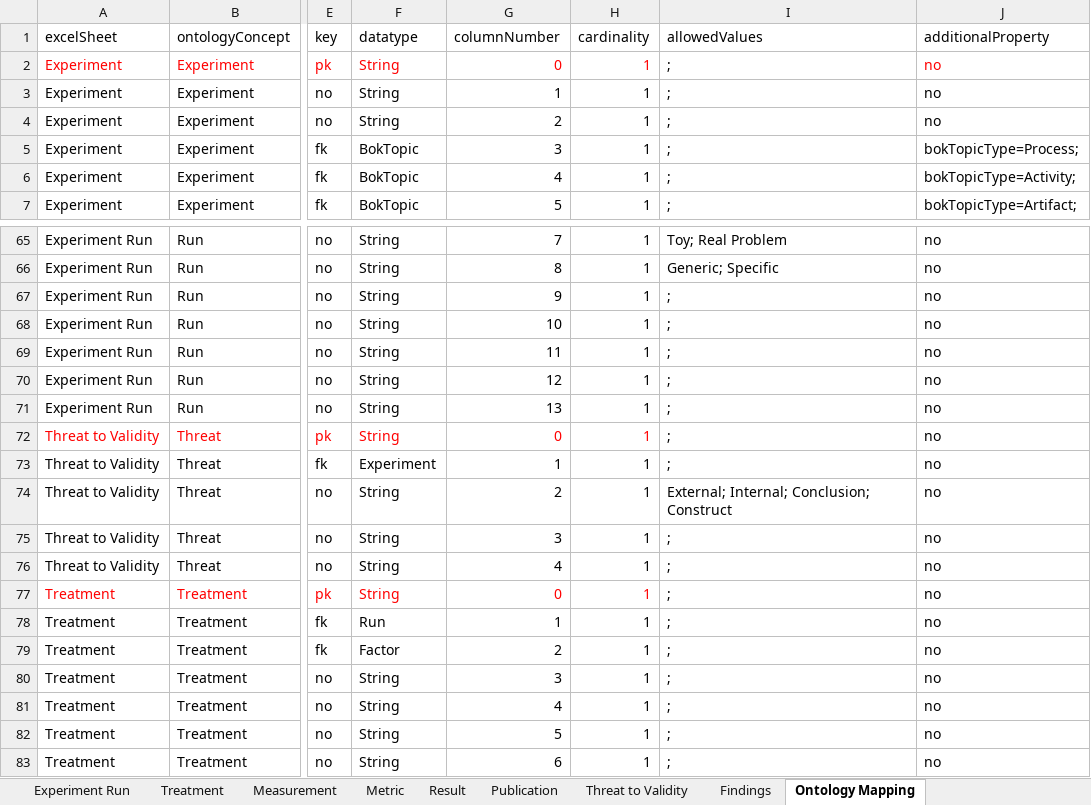
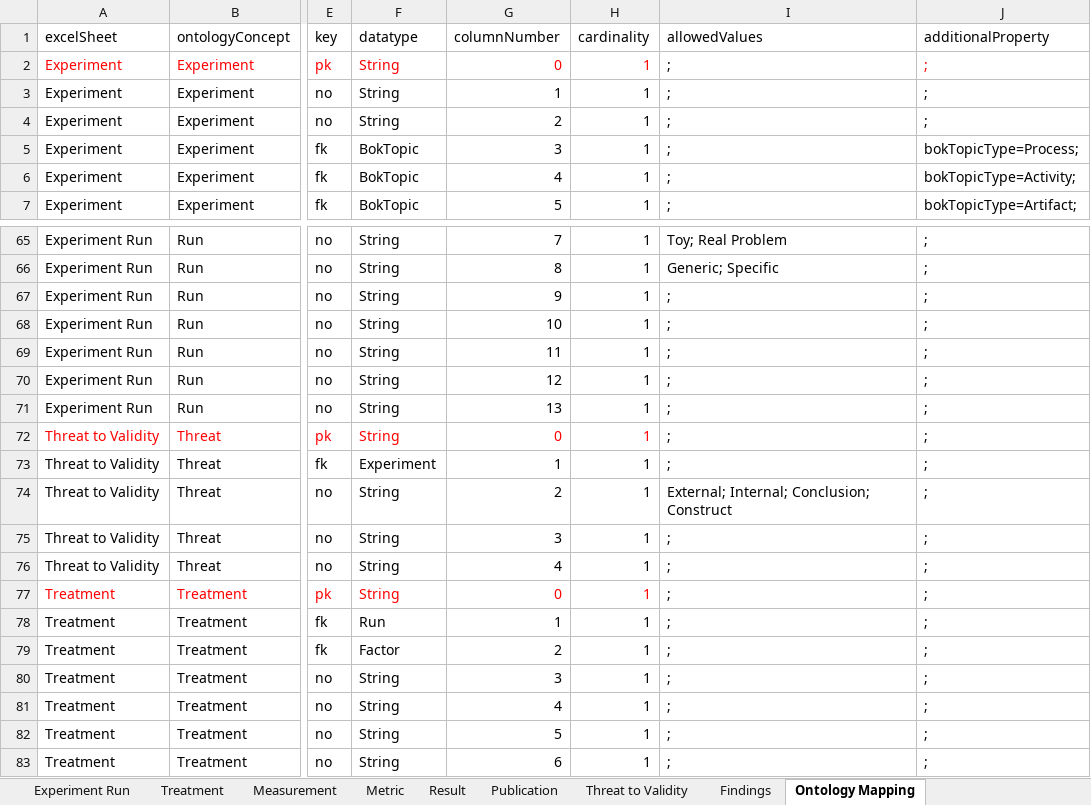
Before and after one commit to deoshayo/XlsxToOwl, an Excel workbook: Data Extraction.xlsx, sheet Ontology Mapping, drawn as a sheet; only a part is shown, gaps mark what is left out; values as stored, in another font and other column widths than the file's, no borders; the diff covers the shown part only; the diff names each change by its address in the sheet, - before the commit and + after, or states it on an @@ line.

Commit message:
additional data import configuration - allows creation of class from properties (BoK Topic)

```diff
--- a/Data Extraction.xlsx (sheet Ontology Mapping)
+++ b/Data Extraction.xlsx (sheet Ontology Mapping)
-J2:J4 (additionalProperty): no
+J2:J4 (additionalProperty): ;
-J65:J83 (additionalProperty): no
+J65:J83 (additionalProperty): ;
```
Also changed, not shown: 54 edited cells elsewhere in this sheet, other sheet tabs, 3 other files.
